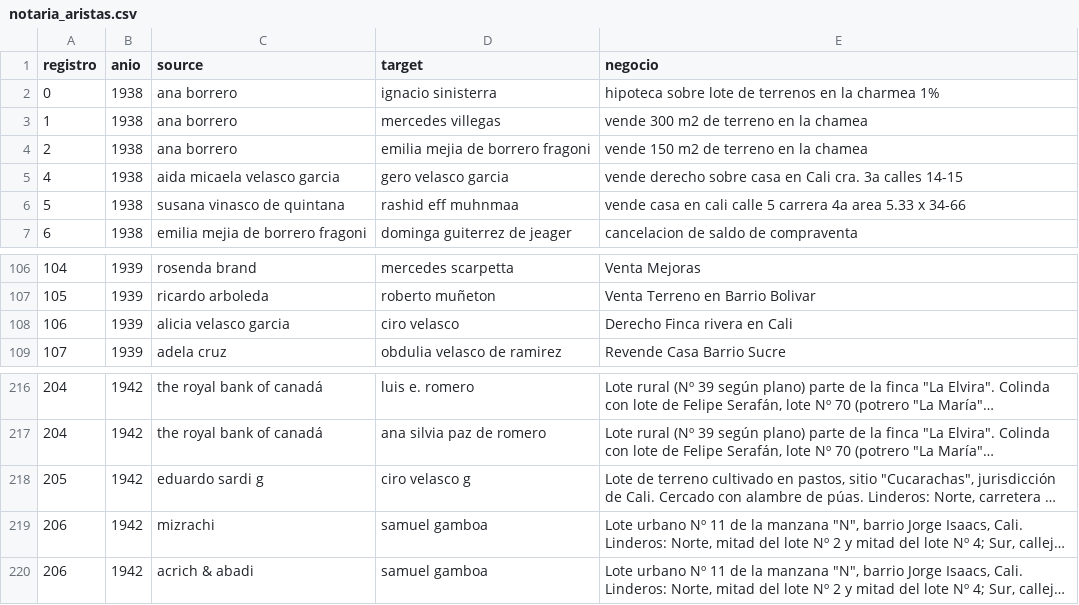
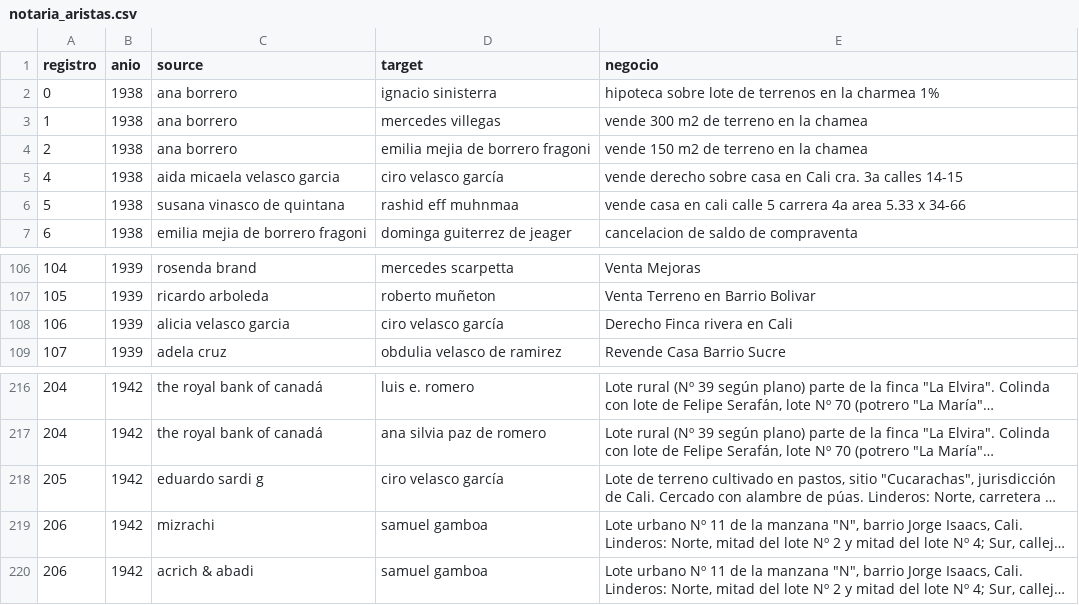
Before and after one commit to Rodato/complejidad, a CSV file: 2026-II/3.Taller_Relatos/taller-relatos/datos/notaria_aristas.csv, drawn as a sheet; only a part is shown, gaps mark what is left out; long unchanged cells end in …; the diff names each change by its address in the sheet, - before the commit and + after, or states it on an @@ line.

```diff
--- a/2026-II/3.Taller_Relatos/taller-relatos/datos/notaria_aristas.csv
+++ b/2026-II/3.Taller_Relatos/taller-relatos/datos/notaria_aristas.csv
-D5 (target): gero velasco garcia
+D5 (target): ciro velasco garcía
-D108 (target): ciro velasco
+D108 (target): ciro velasco garcía
-D218 (target): ciro velasco g
+D218 (target): ciro velasco garcía
```
Also changed, not shown: data/alias_curados.csv, 8 other files.
